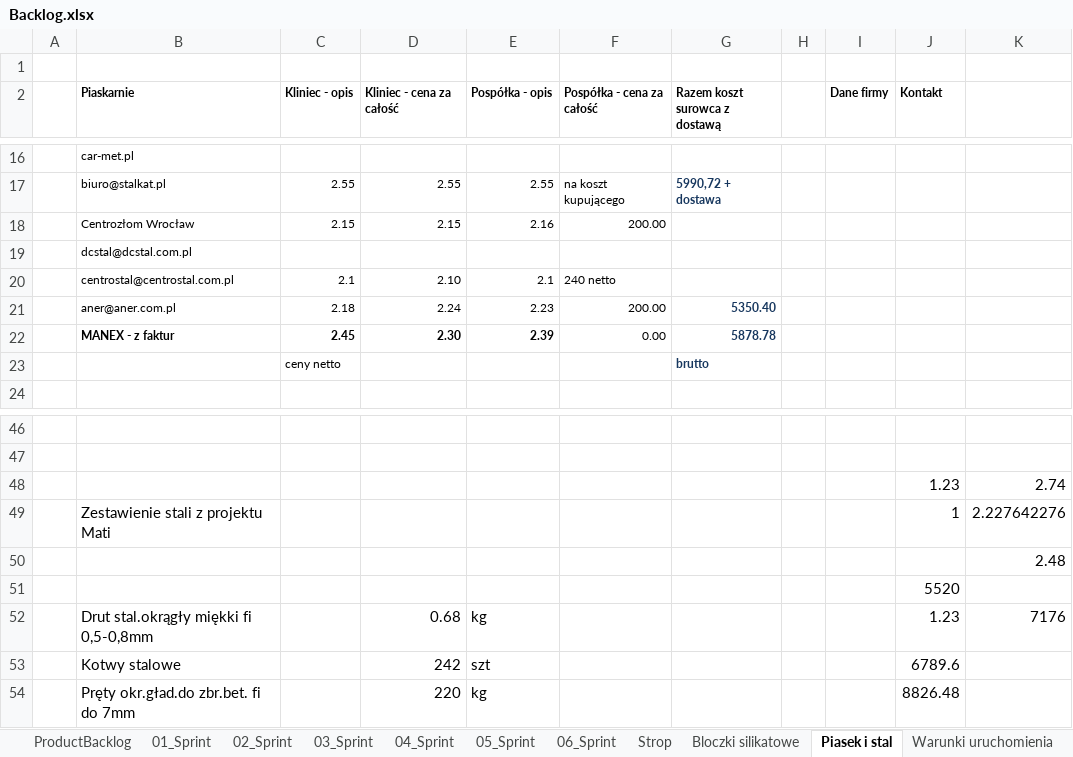
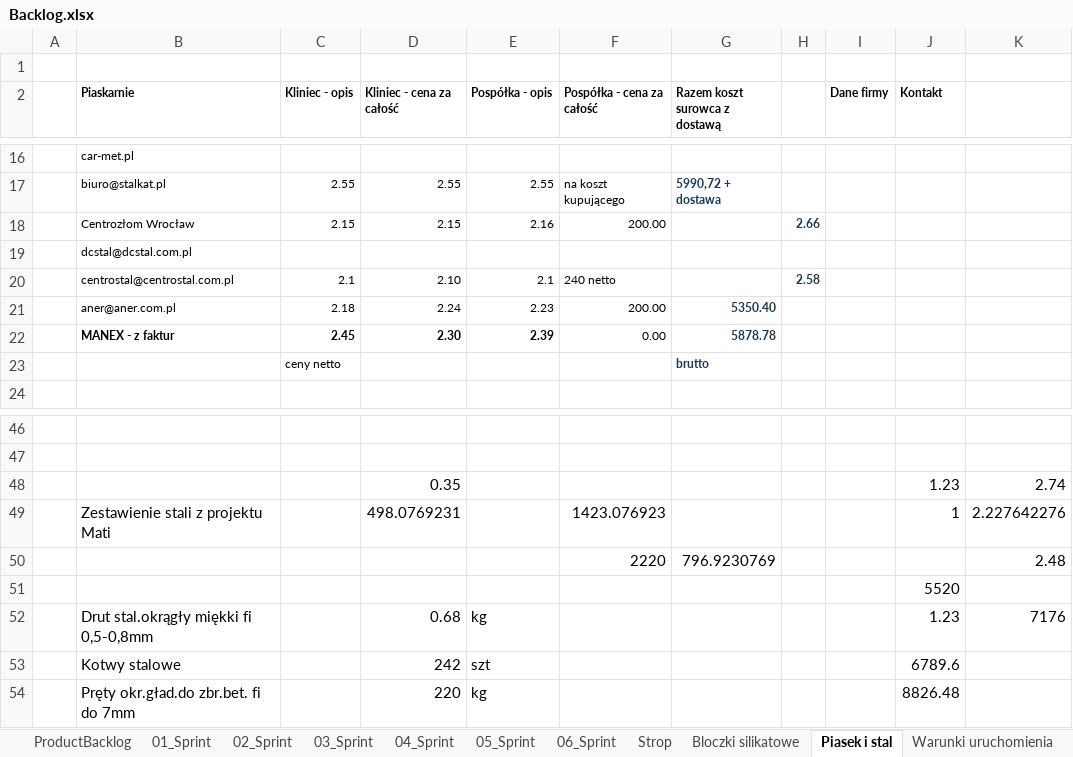
Before and after one commit to bajo2000/mati-sloncowati, an Excel workbook: plan/Backlog.xlsx, sheet Piasek i stal, drawn as a sheet; only a part is shown, gaps mark what is left out; values as stored, in another font and other column widths than the file's, no borders; table styles not drawn; the diff names each change by its address in the sheet, - before the commit and + after, or states it on an @@ line.

```diff
--- a/plan/Backlog.xlsx (sheet Piasek i stal)
+++ b/plan/Backlog.xlsx (sheet Piasek i stal)
-H18: (empty)
+H18: 2.66
-H20: (empty)
+H20: 2.58
-D48 (Kliniec - cena za całość): (empty)
+D48 (Kliniec - cena za całość): 0.35
-D49 (Kliniec - cena za całość): (empty)
+D49 (Kliniec - cena za całość): 498.0769231
-F49 (Pospółka - cena za całość): (empty)
+F49 (Pospółka - cena za całość): 1423.076923
-F50 (Pospółka - cena za całość): (empty)
+F50 (Pospółka - cena za całość): 2220
-G50 (Razem koszt surowca z dostawą): (empty)
+G50 (Razem koszt surowca z dostawą): 796.9230769
```
Also changed, not shown: sheet 06_Sprint, sheet Bloczki silikatowe, other sheet tabs, charts or pictures.
